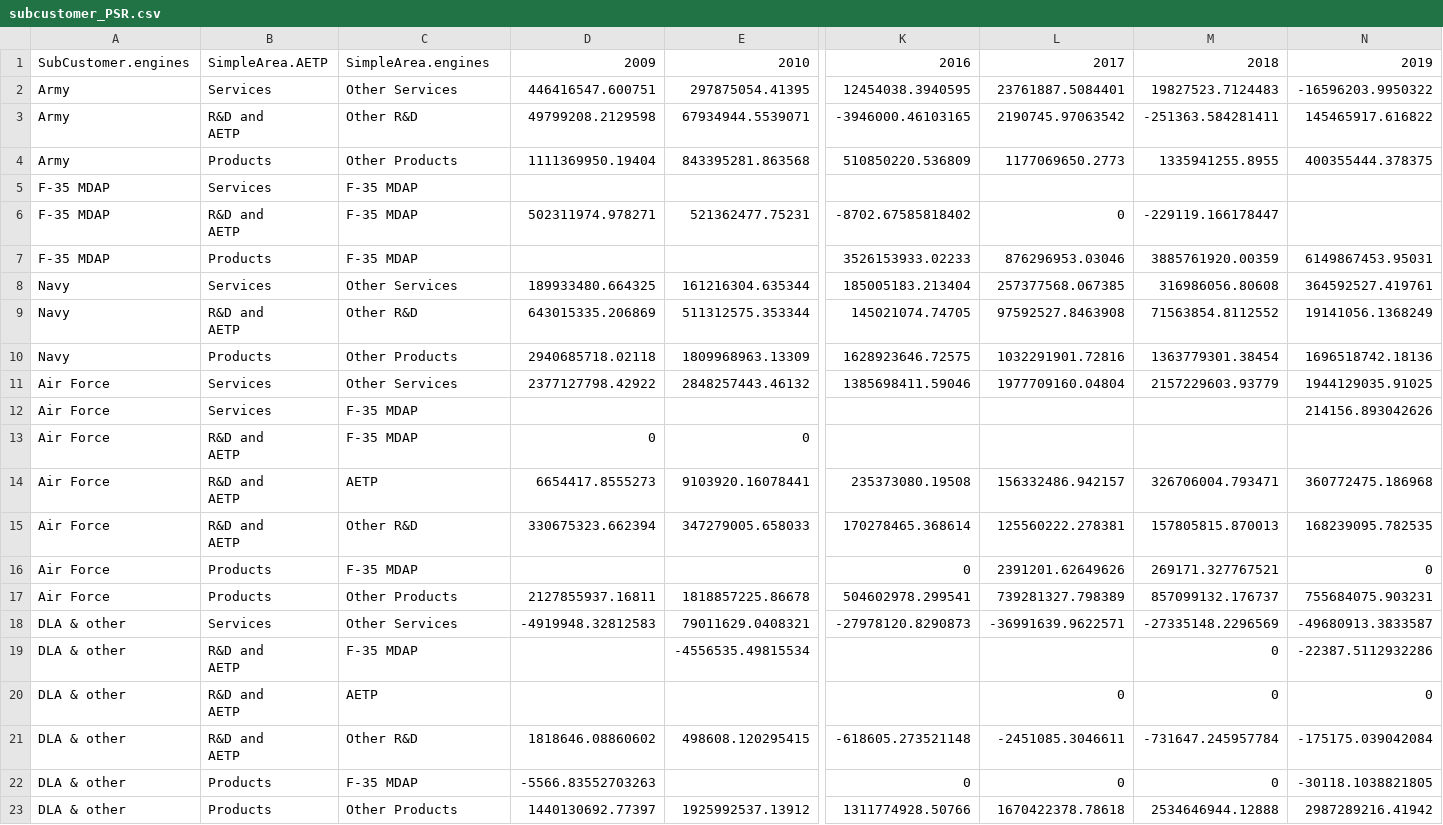
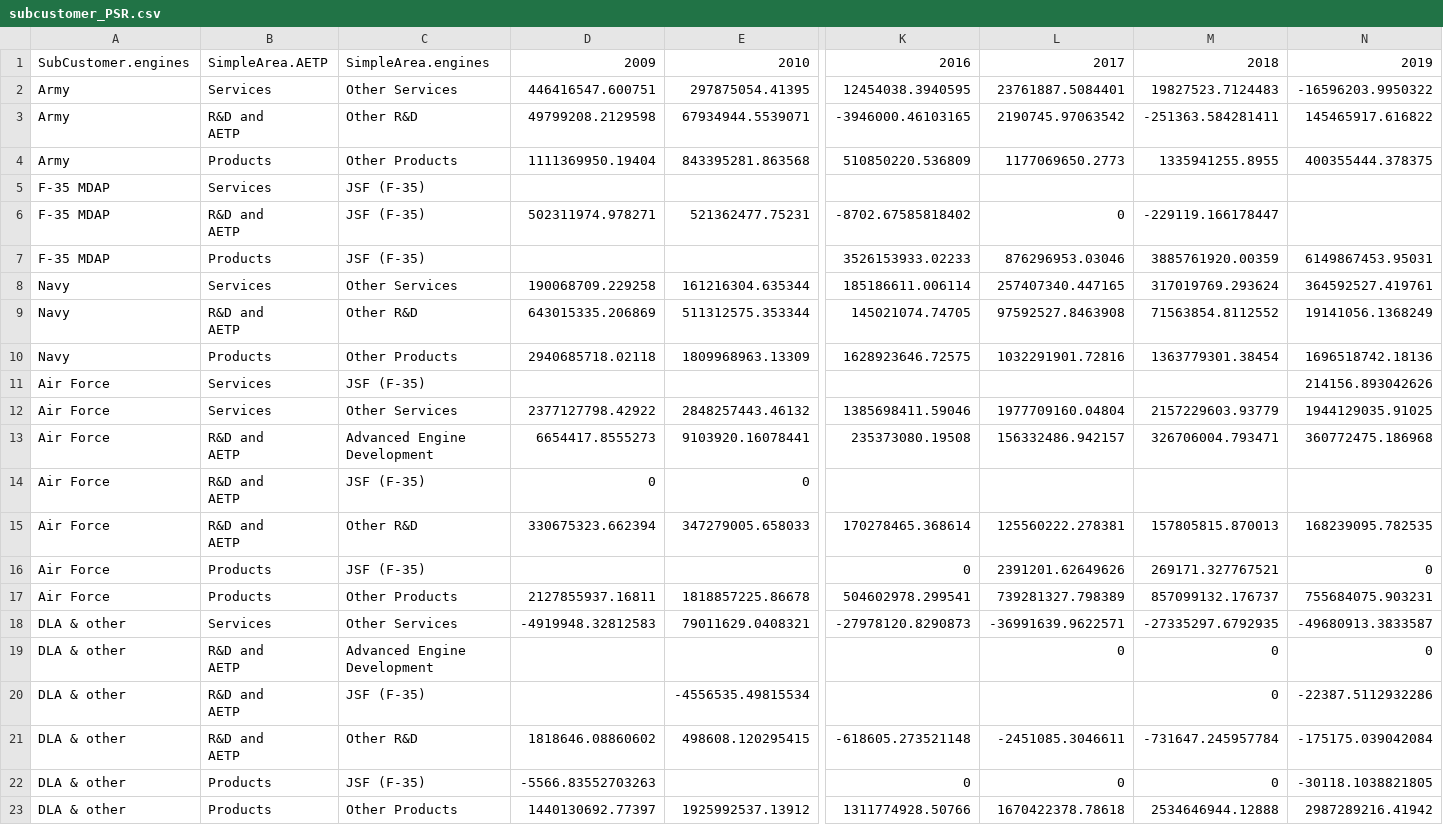
Before and after one commit to CSISdefense/Engines, a CSV file: contracts/charts/subcustomer_PSR.csv, drawn as a sheet; only a part is shown, gaps mark what is left out; removed rows and columns are numbered as before the commit, all else as after; rows hold the shown columns only; ↵ is a line break in a cell; the diff names each change by its address in the sheet, - before the commit and + after, or states it on an @@ line.

```diff
--- a/contracts/charts/subcustomer_PSR.csv
+++ b/contracts/charts/subcustomer_PSR.csv
-C5:C7: F-35 MDAP
+C5:C7: JSF (F-35)
-row 8: Navy | Services | Other Services | 189933480.664325 | 161216304.635344 | 185005183.213404 | 257377568.067385 | 316986056.80608 | 364592527.419761
+row 8: Navy | Services | Other Services | 190068709.229258 | 161216304.635344 | 185186611.006114 | 257407340.447165 | 317019769.293624 | 364592527.419761
+row 11: Air Force | Services | JSF (F-35) |  |  |  |  |  | 214156.893042626
-row 12: Air Force | Services | F-35 MDAP |  |  |  |  |  | 214156.893042626
-row 13: Air Force | R&D and ↵ AETP | F-35 MDAP | 0 | 0
-C13: AETP
+C13: Advanced Engine Development
+row 14: Air Force | R&D and ↵ AETP | JSF (F-35) | 0 | 0
-C16: F-35 MDAP
+C16: JSF (F-35)
-M18: -27335148.2296569
+M18: -27335297.6792935
+row 19: DLA & other | R&D and ↵ AETP | Advanced Engine Development |  |  |  | 0 | 0 | 0
-C20: F-35 MDAP
+C20: JSF (F-35)
-row 20: DLA & other | R&D and ↵ AETP | AETP |  |  |  | 0 | 0 | 0
-C22: F-35 MDAP
+C22: JSF (F-35)
```
Also changed, not shown: contracts/data/TopEngineVendors.csv, 9 other files.
